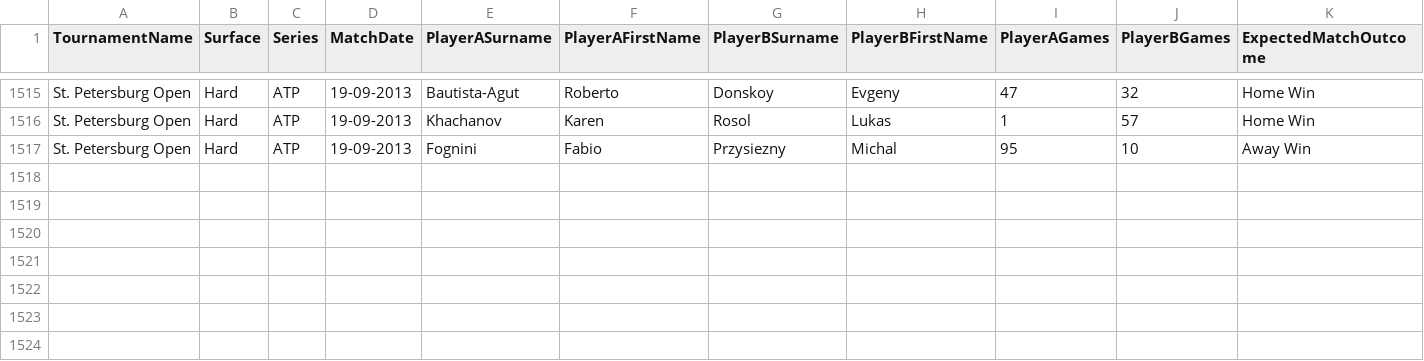
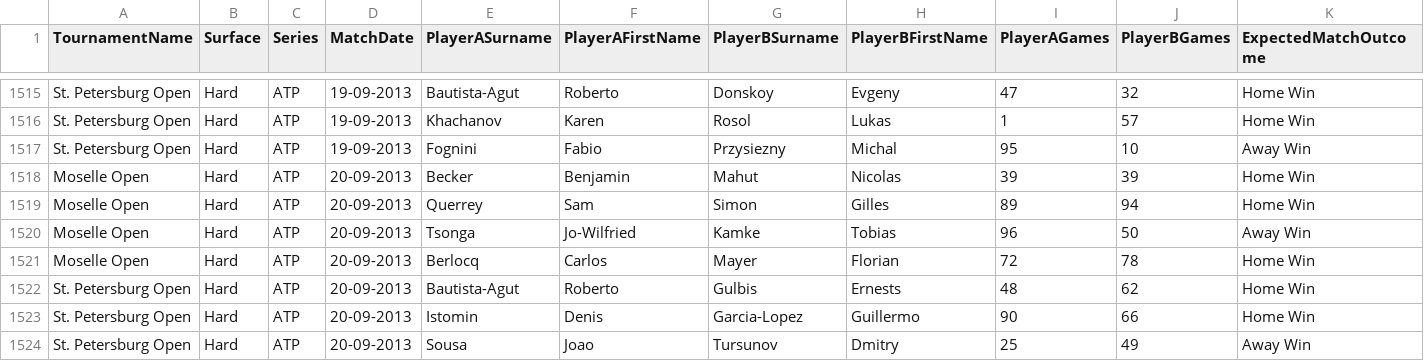
Before and after one commit to martinstaniforth/SamuraiUI, a CSV file: content/Performance.csv, drawn as a sheet; only a part is shown, gaps mark what is left out; rows hold the shown columns only; the diff names each change by its address in the sheet, - before the commit and + after, or states it on an @@ line.

```diff
--- a/content/Performance.csv
+++ b/content/Performance.csv
+row 1518: Moselle Open | Hard | ATP | 20-09-2013 | Becker | Benjamin | Mahut | Nicolas | 39 | 39 | Home Win
+row 1519: Moselle Open | Hard | ATP | 20-09-2013 | Querrey | Sam | Simon | Gilles | 89 | 94 | Home Win
+row 1520: Moselle Open | Hard | ATP | 20-09-2013 | Tsonga | Jo-Wilfried | Kamke | Tobias | 96 | 50 | Away Win
+row 1521: Moselle Open | Hard | ATP | 20-09-2013 | Berlocq | Carlos | Mayer | Florian | 72 | 78 | Home Win
+row 1522: St. Petersburg Open | Hard | ATP | 20-09-2013 | Bautista-Agut | Roberto | Gulbis | Ernests | 48 | 62 | Home Win
+row 1523: St. Petersburg Open | Hard | ATP | 20-09-2013 | Istomin | Denis | Garcia-Lopez | Guillermo | 90 | 66 | Home Win
+row 1524: St. Petersburg Open | Hard | ATP | 20-09-2013 | Sousa | Joao | Tursunov | Dmitry | 25 | 49 | Away Win
```
Also changed, not shown: 2 other files.
